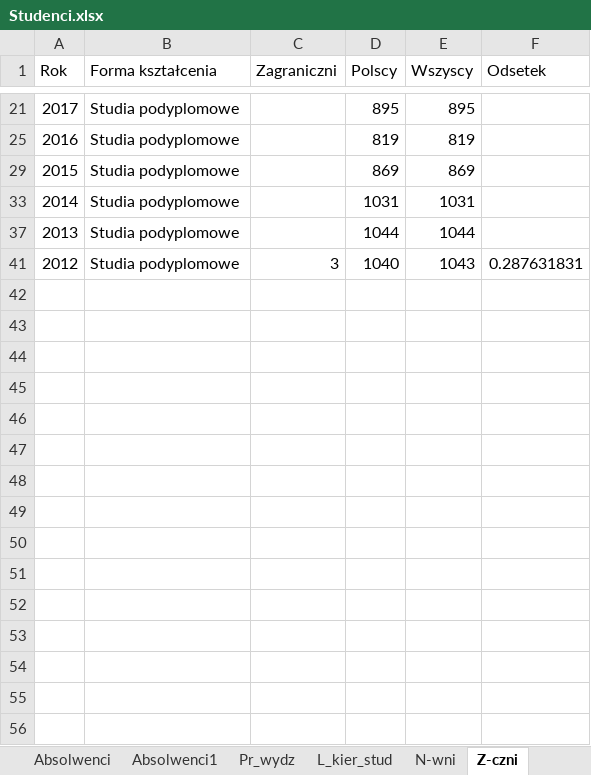
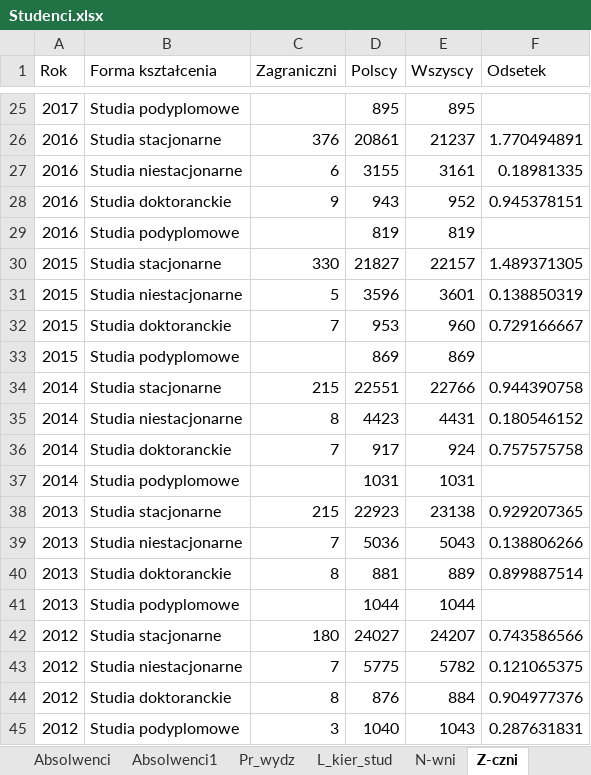
Before and after one commit to stat-umk/UMK-w-liczbach, an Excel workbook: Studenci.xlsx, sheet Z-czni, drawn as a sheet; only a part is shown, gaps mark what is left out; values as stored, in another font and other column widths than the file's, no borders; the diff covers the shown part only; the diff names each change by its address in the sheet, - before the commit and + after, or states it on an @@ line.

```diff
--- a/Studenci.xlsx (sheet Z-czni)
+++ b/Studenci.xlsx (sheet Z-czni)
@@ row 26 unhidden: 2016 | Studia stacjonarne | 376 | 20861 | 21237 | 1.770494891 @@
@@ row 27 unhidden: 2016 | Studia niestacjonarne | 6 | 3155 | 3161 | 0.18981335 @@
@@ row 28 unhidden: 2016 | Studia doktoranckie | 9 | 943 | 952 | 0.945378151 @@
@@ row 30 unhidden: 2015 | Studia stacjonarne | 330 | 21827 | 22157 | 1.489371305 @@
@@ row 31 unhidden: 2015 | Studia niestacjonarne | 5 | 3596 | 3601 | 0.138850319 @@
@@ row 32 unhidden: 2015 | Studia doktoranckie | 7 | 953 | 960 | 0.729166667 @@
@@ row 34 unhidden: 2014 | Studia stacjonarne | 215 | 22551 | 22766 | 0.944390758 @@
@@ row 35 unhidden: 2014 | Studia niestacjonarne | 8 | 4423 | 4431 | 0.180546152 @@
@@ row 36 unhidden: 2014 | Studia doktoranckie | 7 | 917 | 924 | 0.757575758 @@
@@ row 38 unhidden: 2013 | Studia stacjonarne | 215 | 22923 | 23138 | 0.929207365 @@
@@ row 39 unhidden: 2013 | Studia niestacjonarne | 7 | 5036 | 5043 | 0.138806266 @@
@@ row 40 unhidden: 2013 | Studia doktoranckie | 8 | 881 | 889 | 0.899887514 @@
@@ row 42 unhidden: 2012 | Studia stacjonarne | 180 | 24027 | 24207 | 0.743586566 @@
@@ row 43 unhidden: 2012 | Studia niestacjonarne | 7 | 5775 | 5782 | 0.121065375 @@
@@ row 44 unhidden: 2012 | Studia doktoranckie | 8 | 876 | 884 | 0.904977376 @@
```
Also changed, not shown: 4 added rows and 15 hidden or unhidden rows elsewhere in this sheet, sheet Pr_St, sheet Granty_przyznane, sheet Granty_złożone, sheet MEiN_pr, sheet N-wni, sheet Sukces, 28 more sheets, formulas that keep their value.
